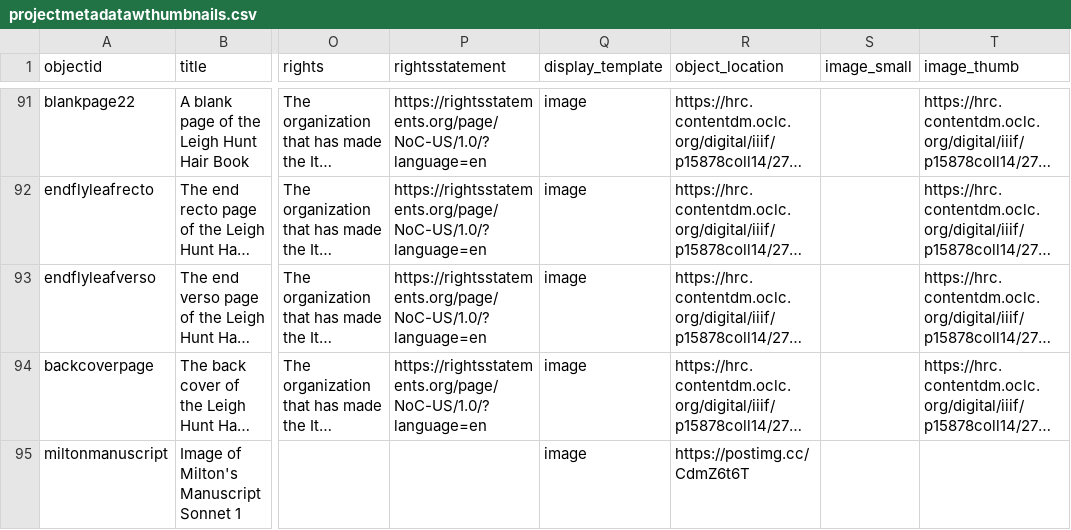
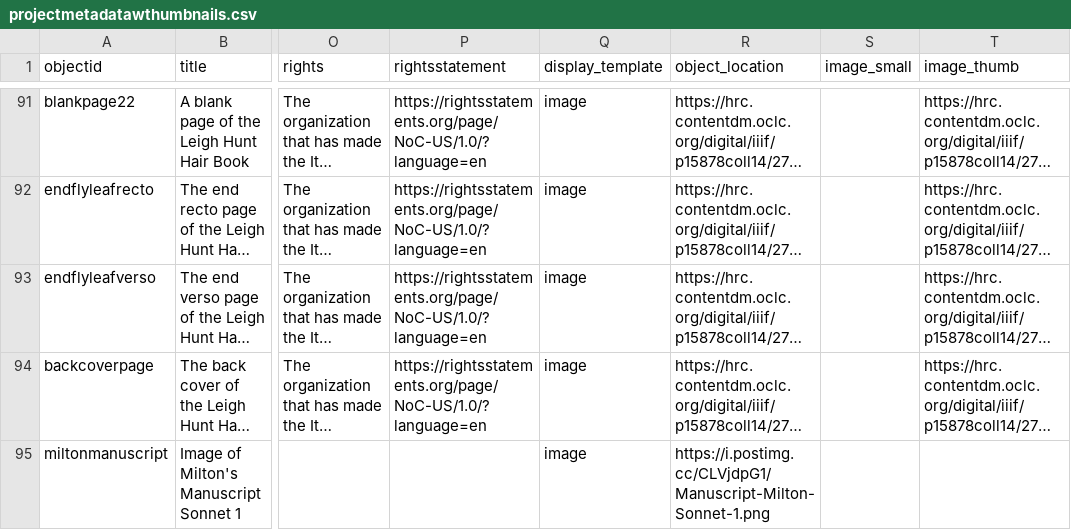
Before and after one commit to trentwintermeier/leigh-hunt-hair-book, a CSV file: _data/projectmetadatawthumbnails.csv, drawn as a sheet; only a part is shown, gaps mark what is left out; long unchanged cells end in …; the diff names each change by its address in the sheet, - before the commit and + after, or states it on an @@ line.

Commit message:
Update projectmetadatawthumbnails.csv

```diff
--- a/_data/projectmetadatawthumbnails.csv
+++ b/_data/projectmetadatawthumbnails.csv
-R95 (object_location): https://postimg.cc/CdmZ6t6T
+R95 (object_location): https://i.postimg.cc/CLVjdpG1/Manuscript-Milton-Sonnet-1.png
```
